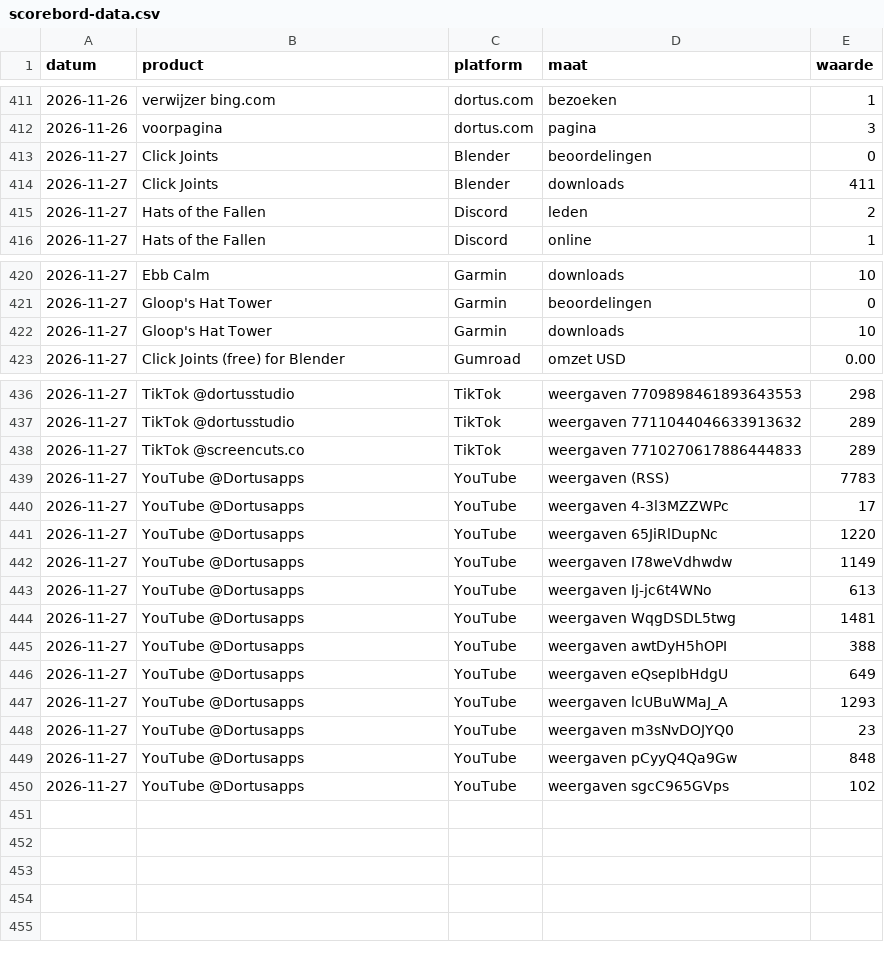
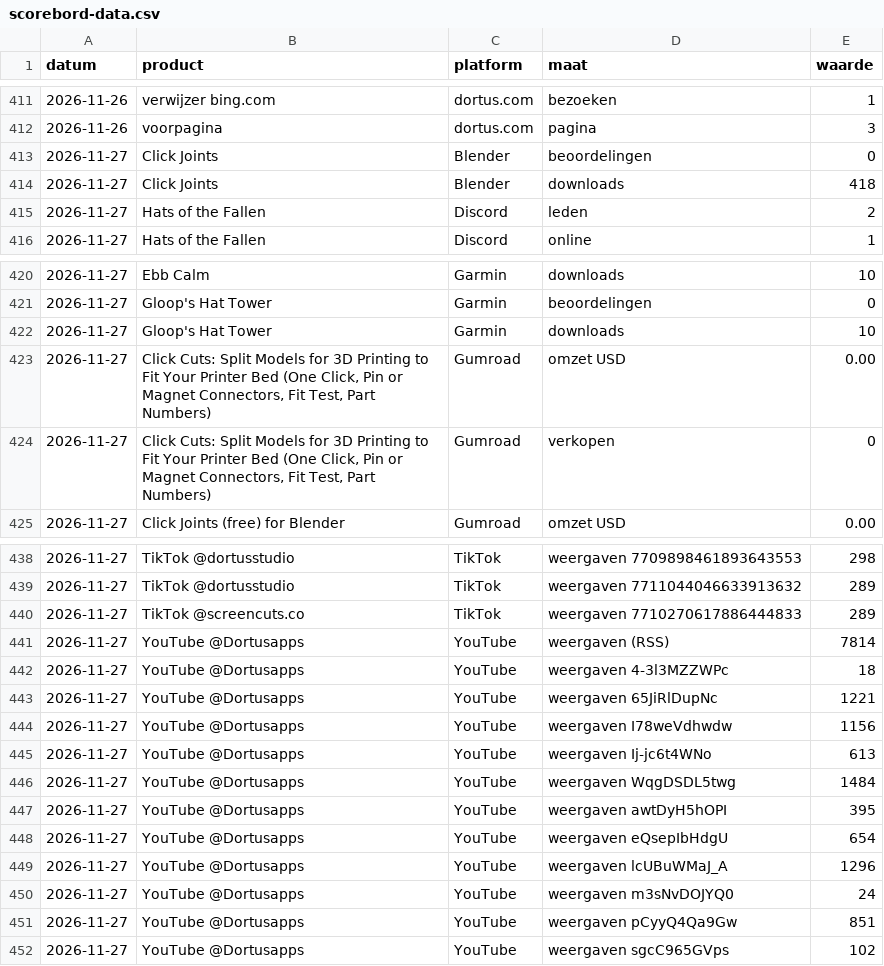
Before and after one commit to thijsduinhouwer2002-coder/dortus-hq, a CSV file: organisatie/scorebord-data.csv, drawn as a sheet; only a part is shown, gaps mark what is left out.

```diff
--- a/organisatie/scorebord-data.csv
+++ b/organisatie/scorebord-data.csv
@@ -413,3 +413,3 @@ datum,product,platform,maat,waarde
 2026-11-27,Click Joints,Blender,beoordelingen,0
-2026-11-27,Click Joints,Blender,downloads,411
+2026-11-27,Click Joints,Blender,downloads,418
 2026-11-27,Hats of the Fallen,Discord,leden,2
@@ -422,2 +422,4 @@ datum,product,platform,maat,waarde
 2026-11-27,Gloop's Hat Tower,Garmin,downloads,10
+2026-11-27,"Click Cuts: Split Models for 3D Printing to Fit Your Printer Bed (One Click, Pin or Magnet Connectors, Fit Test, Part Numbers)",Gumroad,omzet USD,0.00
+2026-11-27,"Click Cuts: Split Models for 3D Printing to Fit Your Printer Bed (One Click, Pin or Magnet Connectors, Fit Test, Part Numbers)",Gumroad,verkopen,0
 2026-11-27,Click Joints (free) for Blender,Gumroad,omzet USD,0.00
@@ -438,13 +440,13 @@ datum,product,platform,maat,waarde
 2026-11-27,TikTok @screencuts.co,TikTok,weergaven 7710270617886444833,289
-2026-11-27,YouTube @Dortusapps,YouTube,weergaven (RSS),7783
-2026-11-27,YouTube @Dortusapps,YouTube,weergaven 4-3l3MZZWPc,17
-2026-11-27,YouTube @Dortusapps,YouTube,weergaven 65JiRlDupNc,1220
-2026-11-27,YouTube @Dortusapps,YouTube,weergaven I78weVdhwdw,1149
+2026-11-27,YouTube @Dortusapps,YouTube,weergaven (RSS),7814
+2026-11-27,YouTube @Dortusapps,YouTube,weergaven 4-3l3MZZWPc,18
+2026-11-27,YouTube @Dortusapps,YouTube,weergaven 65JiRlDupNc,1221
+2026-11-27,YouTube @Dortusapps,YouTube,weergaven I78weVdhwdw,1156
 2026-11-27,YouTube @Dortusapps,YouTube,weergaven Ij-jc6t4WNo,613
-2026-11-27,YouTube @Dortusapps,YouTube,weergaven WqgDSDL5twg,1481
-2026-11-27,YouTube @Dortusapps,YouTube,weergaven awtDyH5hOPI,388
-2026-11-27,YouTube @Dortusapps,YouTube,weergaven eQsepIbHdgU,649
-2026-11-27,YouTube @Dortusapps,YouTube,weergaven lcUBuWMaJ_A,1293
-2026-11-27,YouTube @Dortusapps,YouTube,weergaven m3sNvDOJYQ0,23
-2026-11-27,YouTube @Dortusapps,YouTube,weergaven pCyyQ4Qa9Gw,848
+2026-11-27,YouTube @Dortusapps,YouTube,weergaven WqgDSDL5twg,1484
+2026-11-27,YouTube @Dortusapps,YouTube,weergaven awtDyH5hOPI,395
+2026-11-27,YouTube @Dortusapps,YouTube,weergaven eQsepIbHdgU,654
+2026-11-27,YouTube @Dortusapps,YouTube,weergaven lcUBuWMaJ_A,1296
+2026-11-27,YouTube @Dortusapps,YouTube,weergaven m3sNvDOJYQ0,24
+2026-11-27,YouTube @Dortusapps,YouTube,weergaven pCyyQ4Qa9Gw,851
 2026-11-27,YouTube @Dortusapps,YouTube,weergaven sgcC965GVps,102
```
Also changed, not shown: organisatie/meten/dag.csv, 1 other file.
